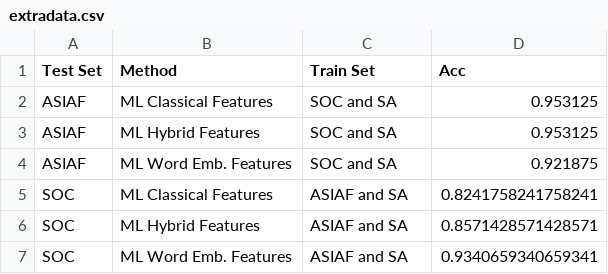
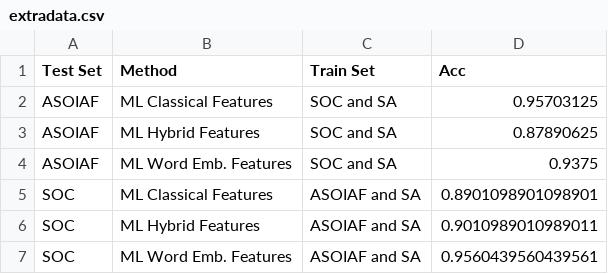
Before and after one commit to oxinabox/NovelPerspective, a CSV file: results/extradata.csv, drawn as a sheet.

```diff
--- a/results/extradata.csv
+++ b/results/extradata.csv
@@ -1,7 +1,7 @@
 Test Set,Method,Train Set,Acc
-ASIAF,ML Classical Features,SOC and SA,0.953125
-ASIAF,ML Hybrid Features,SOC and SA,0.953125
-ASIAF,ML Word Emb. Features,SOC and SA,0.921875
-SOC,ML Classical Features,ASIAF and SA,0.8241758241758241
-SOC,ML Hybrid Features,ASIAF and SA,0.8571428571428571
-SOC,ML Word Emb. Features,ASIAF and SA,0.9340659340659341
+ASOIAF,ML Classical Features,SOC and SA,0.95703125
+ASOIAF,ML Hybrid Features,SOC and SA,0.87890625
+ASOIAF,ML Word Emb. Features,SOC and SA,0.9375
+SOC,ML Classical Features,ASOIAF and SA,0.8901098901098901
+SOC,ML Hybrid Features,ASOIAF and SA,0.9010989010989011
+SOC,ML Word Emb. Features,ASOIAF and SA,0.9560439560439561
```
Also changed, not shown: results/maineval.csv, 9 other files.
